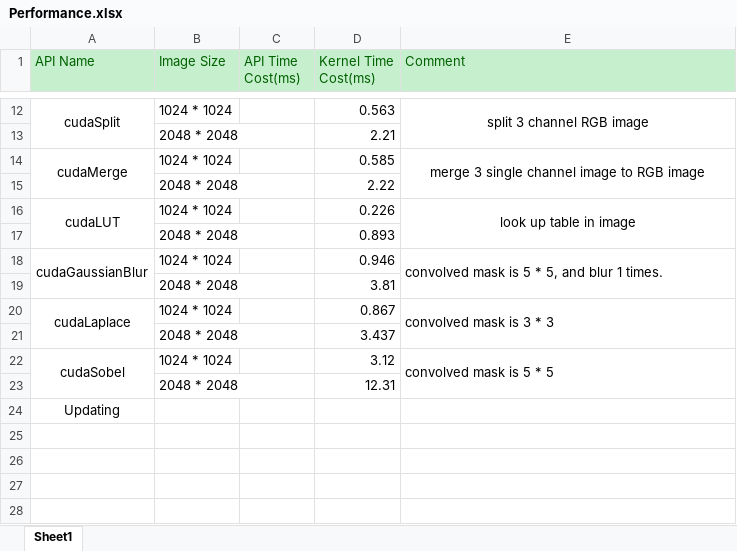
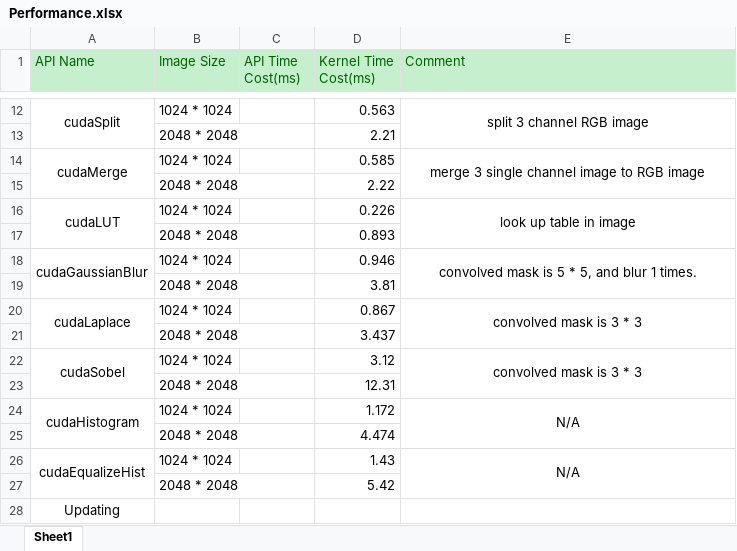
Before and after one commit to Dengjianping/AcceleratedVision, an Excel workbook: Performance.xlsx, sheet Sheet1, drawn as a sheet; only a part is shown, gaps mark what is left out; values as stored, in another font and other column widths than the file's, no borders; the diff names each change by its address in the sheet, - before the commit and + after, or states it on an @@ line.

Commit message:
update performance metric

```diff
--- a/Performance.xlsx (sheet Sheet1)
+++ b/Performance.xlsx (sheet Sheet1)
-E18 alignment: left
+E18 alignment: center
-E20 alignment: left
+E20 alignment: center
-E22 (Comment): convolved mask is 5 * 5
+E22 (Comment): convolved mask is 3 * 3
-E22 alignment: left
+E22 alignment: center
+row 24: cudaHistogram | 1024 * 1024 |  | 1.172 | N/A
+row 25:  | 2048 * 2048 |  | 4.474
+row 26: cudaEqualizeHist | 1024 * 1024 |  | 1.43 | N/A
+row 27:  | 2048 * 2048 |  | 5.42
```
